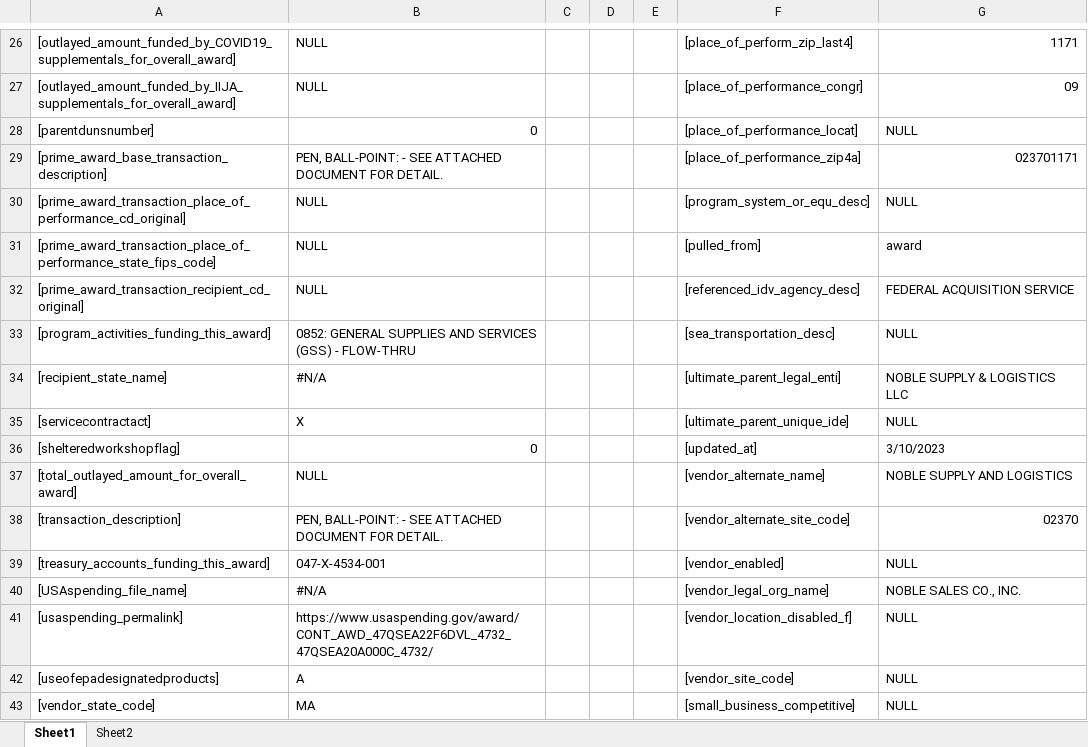
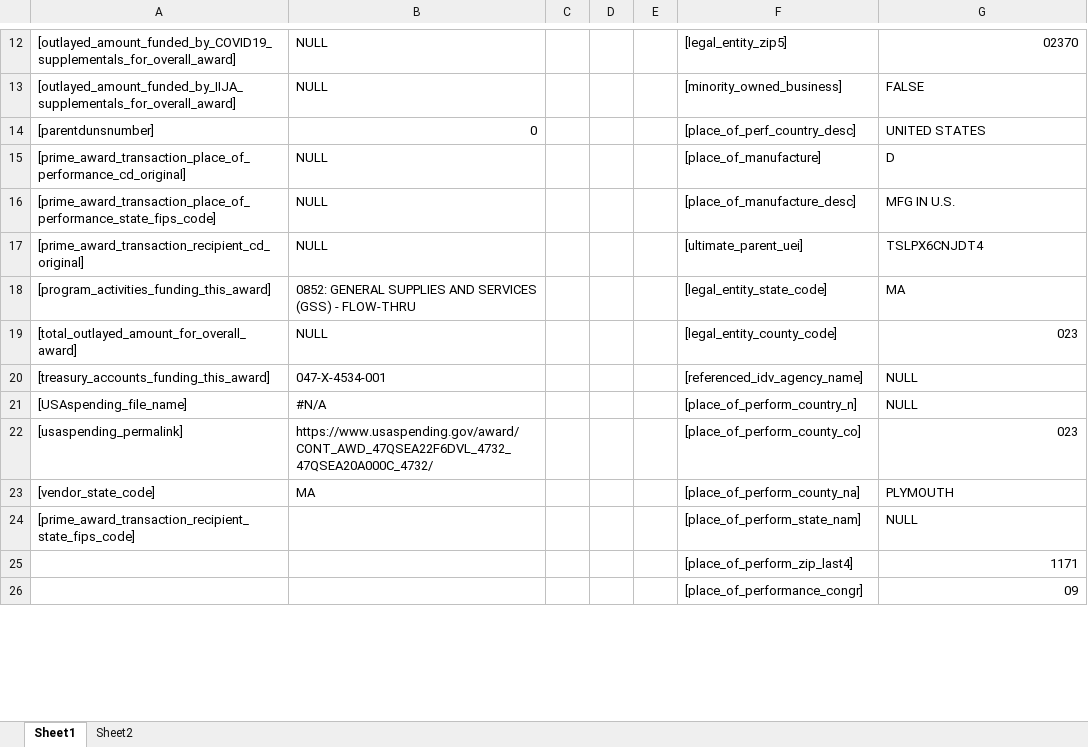
Before and after one commit to CSISdefense/Lookup-Tables, an Excel workbook: dictionary/postgres_matchup_leftovers.xlsx, sheet Sheet1, drawn as a sheet; only a part is shown, gaps mark what is left out; values as stored, in another font and other column widths than the file's, no cell formats; removed rows and columns are numbered as before the commit, all else as after; the diff covers the shown part only; the diff names each change by its address in the sheet, - before the commit and + after, or states it on an @@ line.

```diff
--- a/dictionary/postgres_matchup_leftovers.xlsx (sheet Sheet1)
+++ b/dictionary/postgres_matchup_leftovers.xlsx (sheet Sheet1)
-F12: [place_of_perform_zip_last4]
+F12: [legal_entity_zip5]
-G12: 1171
+G12: 02370
-F13: [place_of_performance_congr]
+F13: [minority_owned_business]
-G13: 09
+G13: FALSE
-F14: [place_of_performance_locat]
+F14: [place_of_perf_country_desc]
-G14: NULL
+G14: UNITED STATES
-row 29: [prime_award_base_transaction_description] | PEN, BALL-POINT: - SEE ATTACHED DOCUMENT FOR DETAIL. |  |  |  | [place_of_performance_zip4a] | 023701171
-F15: [program_system_or_equ_desc]
+F15: [place_of_manufacture]
-G15: NULL
+G15: D
-F16: [pulled_from]
+F16: [place_of_manufacture_desc]
-G16: award
+G16: MFG IN U.S.
-F17: [referenced_idv_agency_desc]
+F17: [ultimate_parent_uei]
-G17: FEDERAL ACQUISITION SERVICE
+G17: TSLPX6CNJDT4
-F18: [sea_transportation_desc]
+F18: [legal_entity_state_code]
-G18: NULL
+G18: MA
-row 34: [recipient_state_name] | #N/A |  |  |  | [ultimate_parent_legal_enti] | NOBLE SUPPLY & LOGISTICS LLC
-row 35: [servicecontractact] | X |  |  |  | [ultimate_parent_unique_ide] | NULL
-row 36: [shelteredworkshopflag] | 0 |  |  |  | [updated_at] | 3/10/2023
-F19: [vendor_alternate_name]
+F19: [legal_entity_county_code]
-G19: NOBLE SUPPLY AND LOGISTICS
+G19: 023
-row 38: [transaction_description] | PEN, BALL-POINT: - SEE ATTACHED DOCUMENT FOR DETAIL. |  |  |  | [vendor_alternate_site_code] | 02370
-F20: [vendor_enabled]
+F20: [referenced_idv_agency_name]
-F21: [vendor_legal_org_name]
+F21: [place_of_perform_country_n]
-G21: NOBLE SALES CO., INC.
+G21: NULL
-F22: [vendor_location_disabled_f]
+F22: [place_of_perform_county_co]
-G22: NULL
+G22: 023
-row 42: [useofepadesignatedproducts] | A |  |  |  | [vendor_site_code] | NULL
-F23: [small_business_competitive]
+F23: [place_of_perform_county_na]
-G23: NULL
+G23: PLYMOUTH
+row 24: [prime_award_transaction_recipient_state_fips_code] |  |  |  |  | [place_of_perform_state_nam] | NULL
+row 25:  |  |  |  |  | [place_of_perform_zip_last4] | 1171
+row 26:  |  |  |  |  | [place_of_performance_congr] | 09
```
Also changed, not shown: 17 added rows, 14 removed rows and 34 edited cells elsewhere in this sheet, cell formats, formulas that keep their value, 6 other files.
